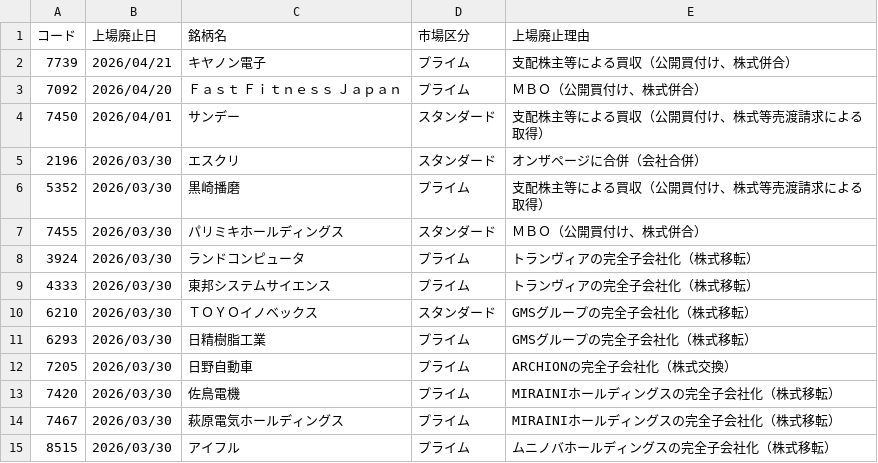
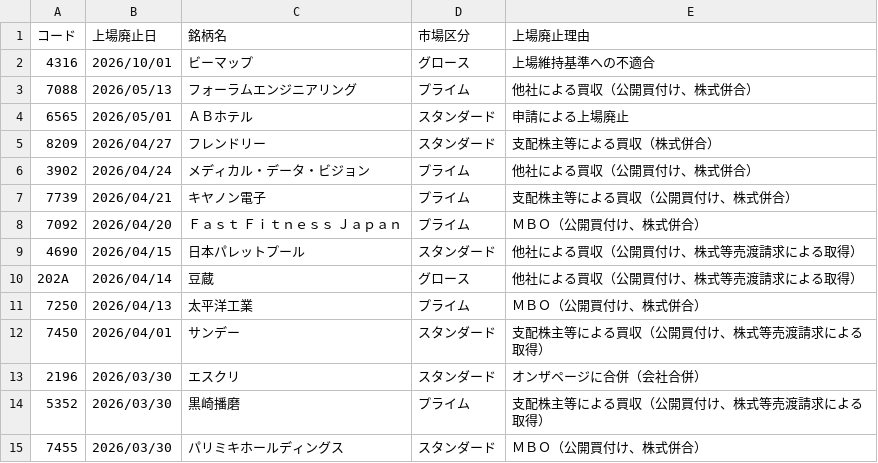
Before and after one commit to naorex/stock_latest_list, a CSV file: csv/jpx_delist.csv, drawn as a sheet; only a part is shown; the shorter side is filled out with more unchanged rows; the diff names each change by its address in the sheet, - before the commit and + after, or states it on an @@ line.

```diff
--- a/csv/jpx_delist.csv
+++ b/csv/jpx_delist.csv
+row 2: 4316 | 2026/10/01 | ビーマップ | グロース | 上場維持基準への不適合
+row 3: 7088 | 2026/05/13 | フォーラムエンジニアリング | プライム | 他社による買収（公開買付け、株式併合）
+row 4: 6565 | 2026/05/01 | ＡＢホテル | スタンダード | 申請による上場廃止
+row 5: 8209 | 2026/04/27 | フレンドリー | スタンダード | 支配株主等による買収（株式併合）
+row 6: 3902 | 2026/04/24 | メディカル・データ・ビジョン | プライム | 他社による買収（公開買付け、株式併合）
+row 9: 4690 | 2026/04/15 | 日本パレットプール | スタンダード | 他社による買収（公開買付け、株式等売渡請求による取得）
+row 10: 202A | 2026/04/14 | 豆蔵 | グロース | 他社による買収（公開買付け、株式等売渡請求による取得）
+row 11: 7250 | 2026/04/13 | 太平洋工業 | プライム | ＭＢＯ（公開買付け、株式併合）
```
Also changed, not shown: csv/jpx_newlist.csv, csv/jpx_stock_list.csv, 2 other files.
